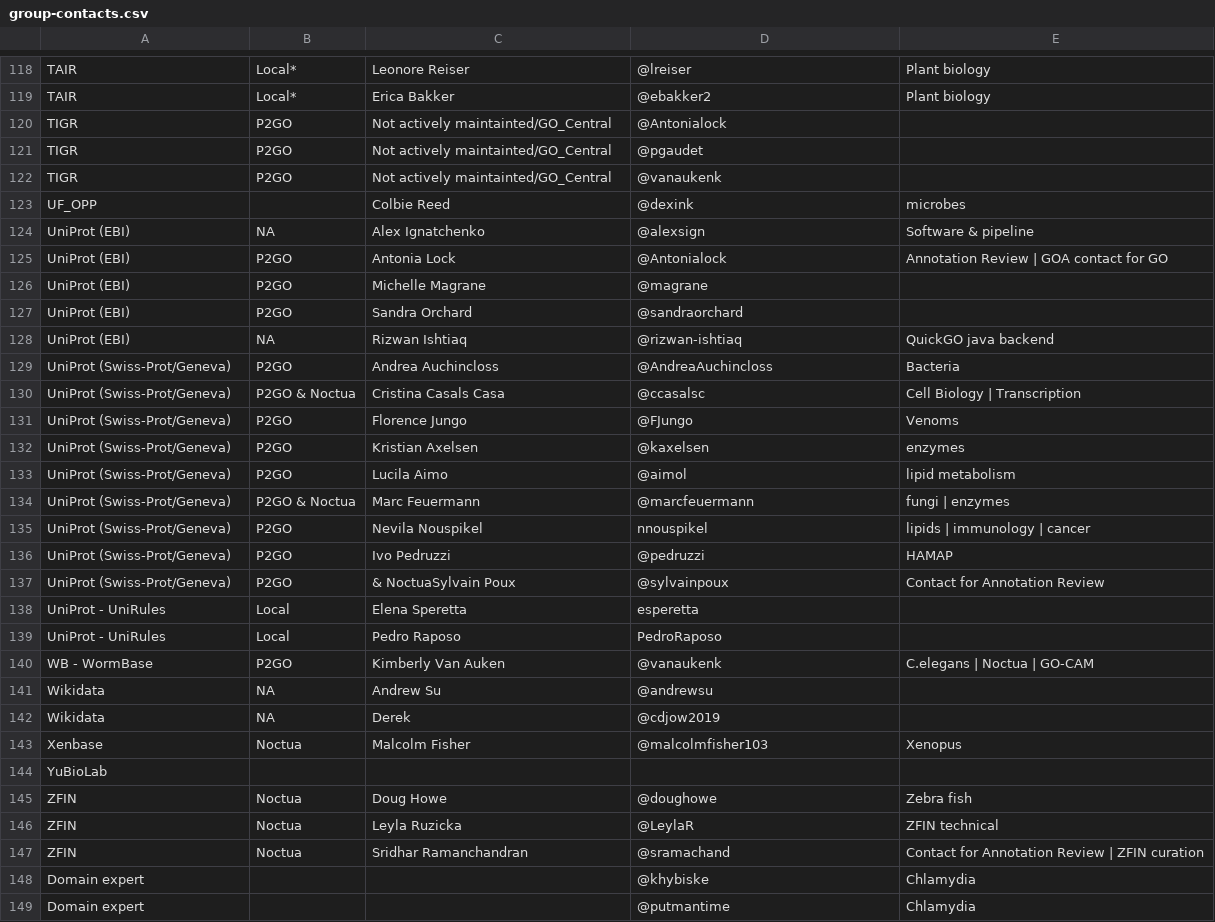
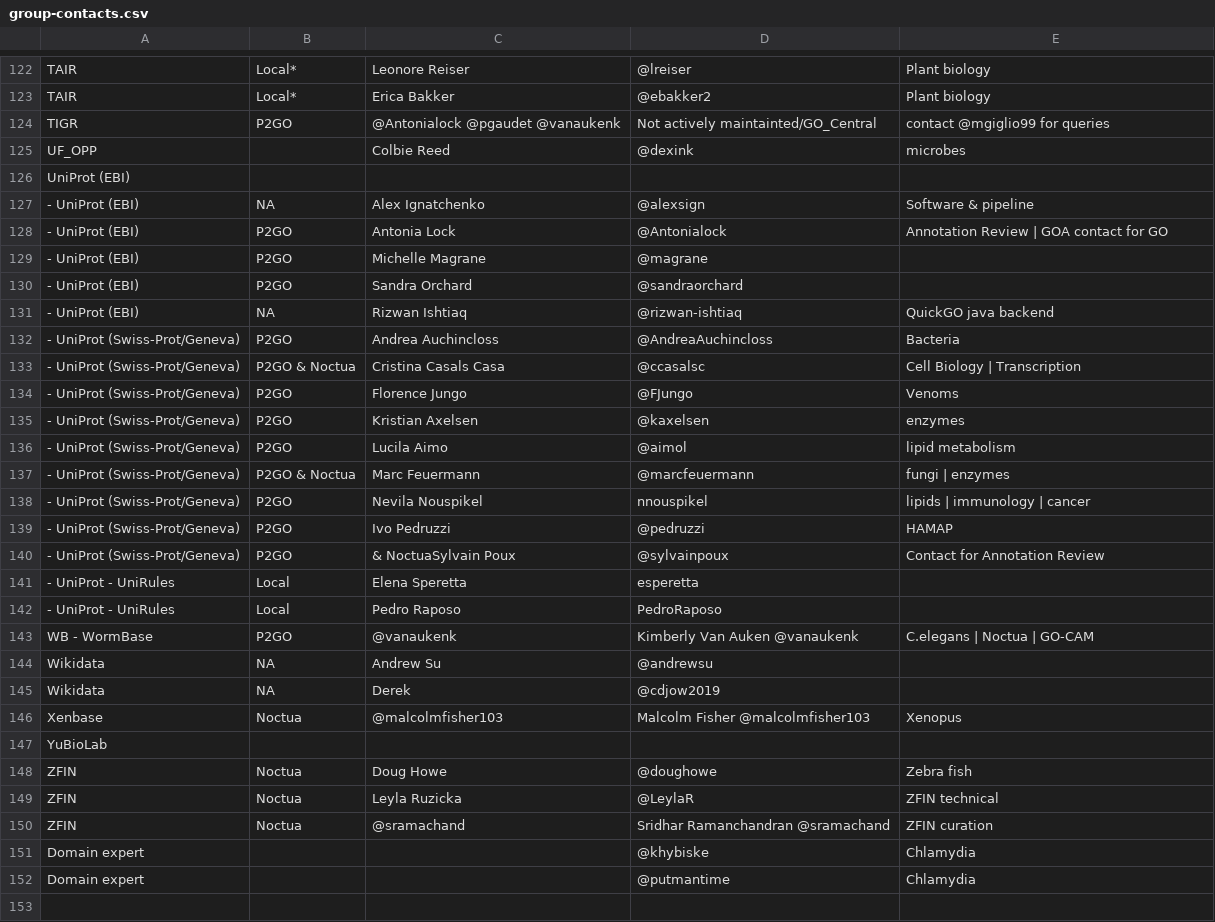
Before and after one commit to geneontology/go-site, a CSV file: metadata/group-contacts.csv, drawn as a sheet; only a part is shown, gaps mark what is left out; the diff covers the shown part only.

Commit message:
Update group-contacts.csv

```diff
--- a/metadata/group-contacts.csv
+++ b/metadata/group-contacts.csv
@@ -119,26 +123,25 @@ TAIR,Local*,Leonore Reiser,@lreiser,Plant biology
 TAIR,Local*,Erica Bakker,@ebakker2,Plant biology
-TIGR,P2GO,Not actively maintainted/GO_Central,@Antonialock,
-TIGR,P2GO,Not actively maintainted/GO_Central,@pgaudet,
-TIGR,P2GO,Not actively maintainted/GO_Central,@vanaukenk,
+TIGR,P2GO,@Antonialock @pgaudet @vanaukenk,Not actively maintainted/GO_Central,contact @mgiglio99 for queries
 UF_OPP,, Colbie Reed, @dexink, microbes
-UniProt (EBI),NA,Alex Ignatchenko,@alexsign,Software & pipeline
-UniProt (EBI),P2GO,Antonia Lock,@Antonialock,Annotation Review | GOA contact for GO
-UniProt (EBI),P2GO,Michelle Magrane,@magrane,
-UniProt (EBI),P2GO,Sandra Orchard,@sandraorchard,
-UniProt (EBI),NA,Rizwan Ishtiaq,@rizwan-ishtiaq,QuickGO java backend
-UniProt (Swiss-Prot/Geneva),P2GO,Andrea Auchincloss,@AndreaAuchincloss,Bacteria
-UniProt (Swiss-Prot/Geneva),P2GO & Noctua,Cristina Casals Casa,@ccasalsc, Cell Biology | Transcription
-UniProt (Swiss-Prot/Geneva),P2GO,Florence Jungo,@FJungo,Venoms
-UniProt (Swiss-Prot/Geneva),P2GO,Kristian Axelsen,@kaxelsen,enzymes
-UniProt (Swiss-Prot/Geneva),P2GO,Lucila Aimo,@aimol,lipid metabolism
-UniProt (Swiss-Prot/Geneva),P2GO & Noctua,Marc Feuermann,@marcfeuermann,fungi | enzymes
-UniProt (Swiss-Prot/Geneva),P2GO,Nevila Nouspikel,nnouspikel,lipids | immunology | cancer
-UniProt (Swiss-Prot/Geneva),P2GO,Ivo Pedruzzi,@pedruzzi,HAMAP
-UniProt (Swiss-Prot/Geneva),P2GO, & NoctuaSylvain Poux,@sylvainpoux,Contact for Annotation Review
-UniProt - UniRules,Local,Elena Speretta,esperetta,
-UniProt - UniRules,Local,Pedro Raposo,PedroRaposo,
-WB - WormBase,P2GO,Kimberly Van Auken,@vanaukenk,C.elegans | Noctua | GO-CAM
+UniProt (EBI),,,,
+- UniProt (EBI),NA,Alex Ignatchenko,@alexsign,Software & pipeline
+- UniProt (EBI),P2GO,Antonia Lock,@Antonialock,Annotation Review | GOA contact for GO
+- UniProt (EBI),P2GO,Michelle Magrane,@magrane,
+- UniProt (EBI),P2GO,Sandra Orchard,@sandraorchard,
+- UniProt (EBI),NA,Rizwan Ishtiaq,@rizwan-ishtiaq,QuickGO java backend
+- UniProt (Swiss-Prot/Geneva),P2GO,Andrea Auchincloss,@AndreaAuchincloss,Bacteria
+- UniProt (Swiss-Prot/Geneva),P2GO & Noctua,Cristina Casals Casa,@ccasalsc, Cell Biology | Transcription
+- UniProt (Swiss-Prot/Geneva),P2GO,Florence Jungo,@FJungo,Venoms
+- UniProt (Swiss-Prot/Geneva),P2GO,Kristian Axelsen,@kaxelsen,enzymes
+- UniProt (Swiss-Prot/Geneva),P2GO,Lucila Aimo,@aimol,lipid metabolism
+- UniProt (Swiss-Prot/Geneva),P2GO & Noctua,Marc Feuermann,@marcfeuermann,fungi | enzymes
+- UniProt (Swiss-Prot/Geneva),P2GO,Nevila Nouspikel,nnouspikel,lipids | immunology | cancer
+- UniProt (Swiss-Prot/Geneva),P2GO,Ivo Pedruzzi,@pedruzzi,HAMAP
+- UniProt (Swiss-Prot/Geneva),P2GO, & NoctuaSylvain Poux,@sylvainpoux,Contact for Annotation Review
+- UniProt - UniRules,Local,Elena Speretta,esperetta,
+- UniProt - UniRules,Local,Pedro Raposo,PedroRaposo,
+WB - WormBase,P2GO,@vanaukenk,Kimberly Van Auken @vanaukenk,C.elegans | Noctua | GO-CAM
 Wikidata,NA,Andrew Su,@andrewsu,
 Wikidata,NA,Derek,@cdjow2019 ,
-Xenbase,Noctua,Malcolm Fisher,@malcolmfisher103,Xenopus
+Xenbase,Noctua,@malcolmfisher103,Malcolm Fisher @malcolmfisher103,Xenopus
 YuBioLab,,,,
@@ -146,3 +149,3 @@ ZFIN,Noctua,Doug Howe,@doughowe,Zebra fish
 ZFIN,Noctua,Leyla Ruzicka,@LeylaR,ZFIN technical
-ZFIN,Noctua,Sridhar Ramanchandran,@sramachand,Contact for Annotation Review | ZFIN curation
+ZFIN,Noctua,@sramachand,Sridhar Ramanchandran @sramachand,ZFIN curation
 Domain expert,,,@khybiske,Chlamydia
```
Also changed, not shown: 11 added rows, 7 removed rows and 36 edited cells elsewhere in this file.
